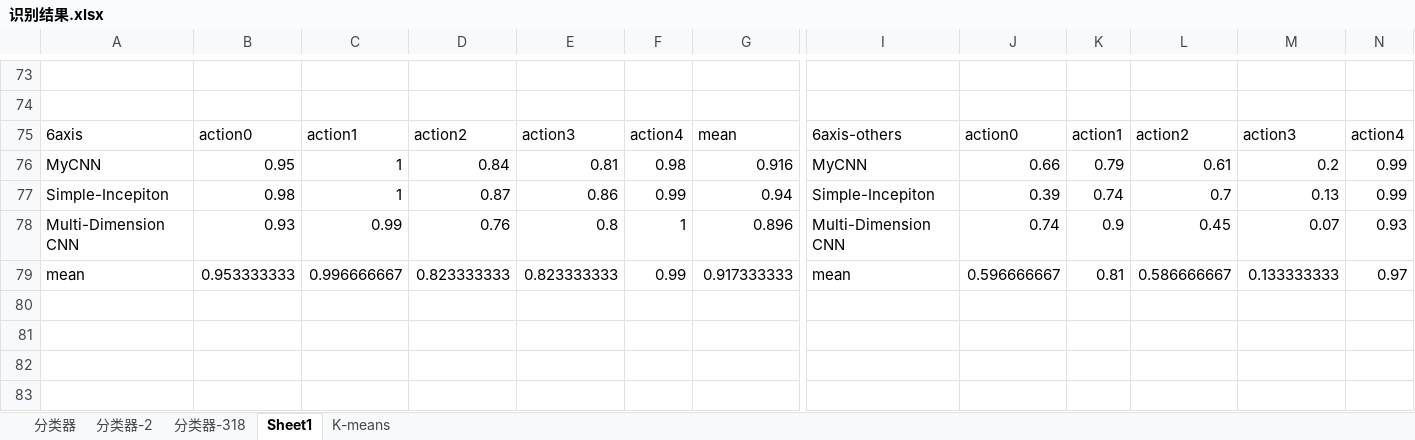
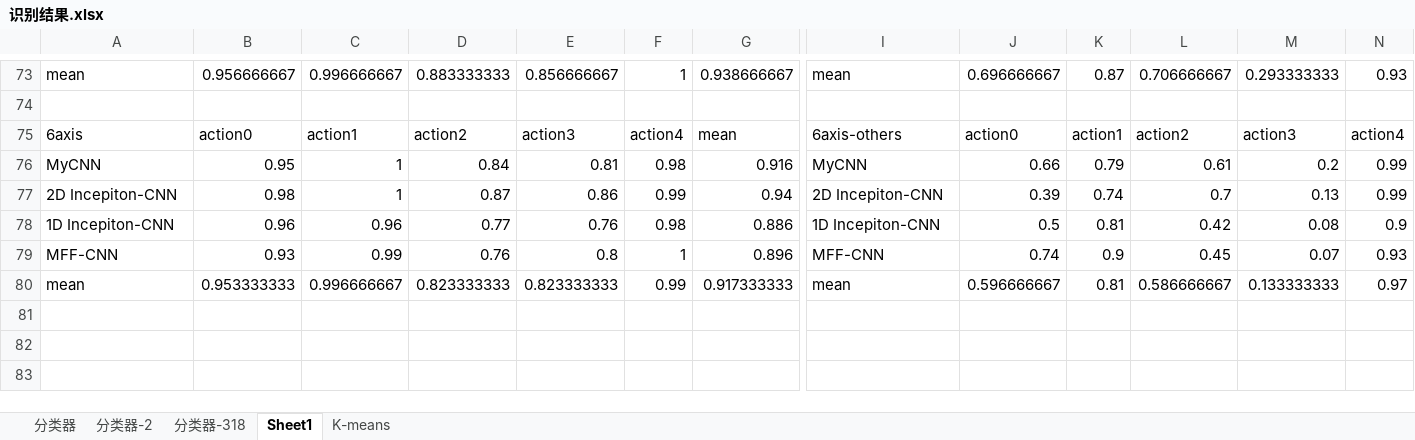
Before and after one commit to cnyan/PytorchBasic, an Excel workbook: action_recog_with_function/识别结果.xlsx, sheet Sheet1, drawn as a sheet; only a part is shown, gaps mark what is left out; values as stored, in another font and other column widths than the file's, no borders; charts and pictures not drawn; removed rows and columns are numbered as before the commit, all else as after; rows hold the shown columns only; the diff covers the shown part only; the diff names each change by its address in the sheet, - before the commit and + after, or states it on an @@ line.

```diff
--- a/action_recog_with_function/识别结果.xlsx (sheet Sheet1)
+++ b/action_recog_with_function/识别结果.xlsx (sheet Sheet1)
-A73: (empty)
+A73: mean
-B73: (empty)
+B73: 0.956666667
-C73: (empty)
+C73: 0.996666667
-D73: (empty)
+D73: 0.883333333
-E73: (empty)
+E73: 0.856666667
-F73: (empty)
+F73: 1
-G73: (empty)
+G73: 0.938666667
-I73: (empty)
+I73: mean
-J73: (empty)
+J73: 0.696666667
-K73: (empty)
+K73: 0.87
-L73: (empty)
+L73: 0.706666667
-M73: (empty)
+M73: 0.293333333
-N73: (empty)
+N73: 0.93
-A77: Simple-Incepiton
+A77: 2D Incepiton-CNN
-I77: Simple-Incepiton
+I77: 2D Incepiton-CNN
+row 78: 1D Incepiton-CNN | 0.96 | 0.96 | 0.77 | 0.76 | 0.98 | 0.886 | 1D Incepiton-CNN | 0.5 | 0.81 | 0.42 | 0.08 | 0.9
-A79: Multi-Dimension CNN
+A79: MFF-CNN
-I79: Multi-Dimension CNN
+I79: MFF-CNN
-row 80: (empty)
```
Also changed, not shown: 28 edited cells elsewhere in this sheet, sheet 分类器-318, formulas that keep their value, charts or pictures, 5 other files.
